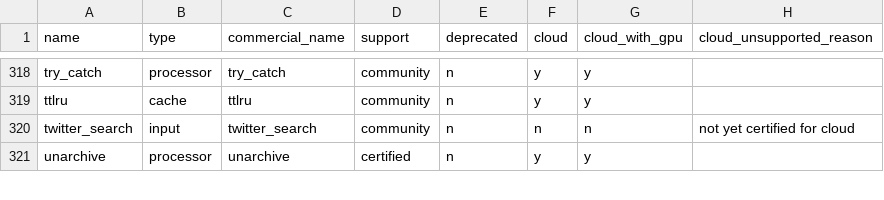
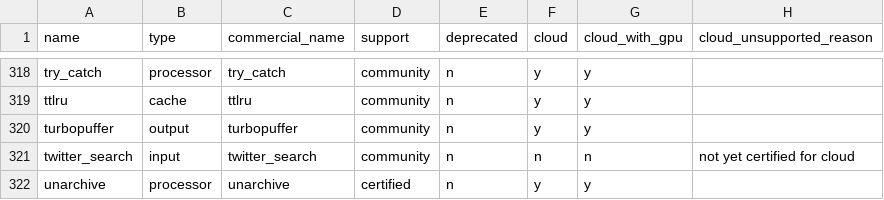
Before and after one commit to redpanda-data/connect, a CSV file: internal/plugins/info.csv, drawn as a sheet; only a part is shown, gaps mark what is left out; the diff names each change by its address in the sheet, - before the commit and + after, or states it on an @@ line.

Commit message:
turbopuffer: document output connector

```diff
--- a/internal/plugins/info.csv
+++ b/internal/plugins/info.csv
+row 320: turbopuffer | output | turbopuffer | community | n | y | y
```
